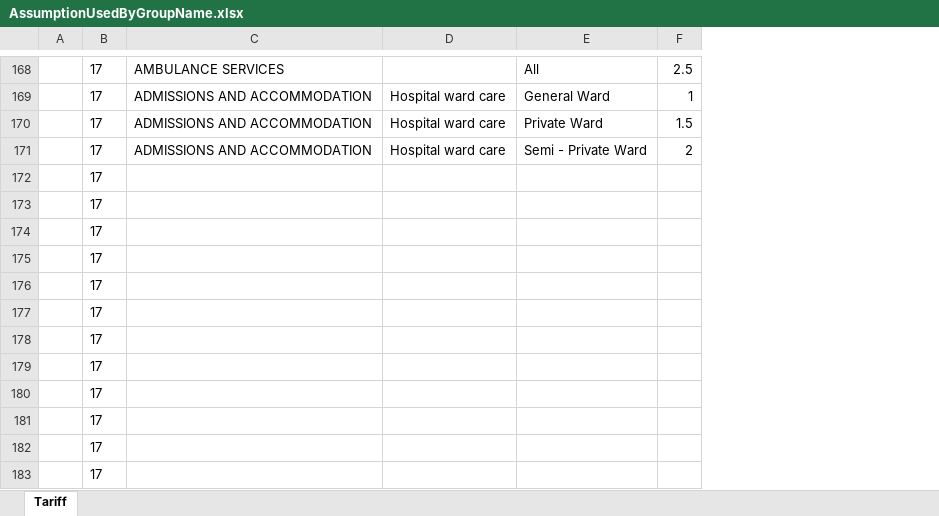
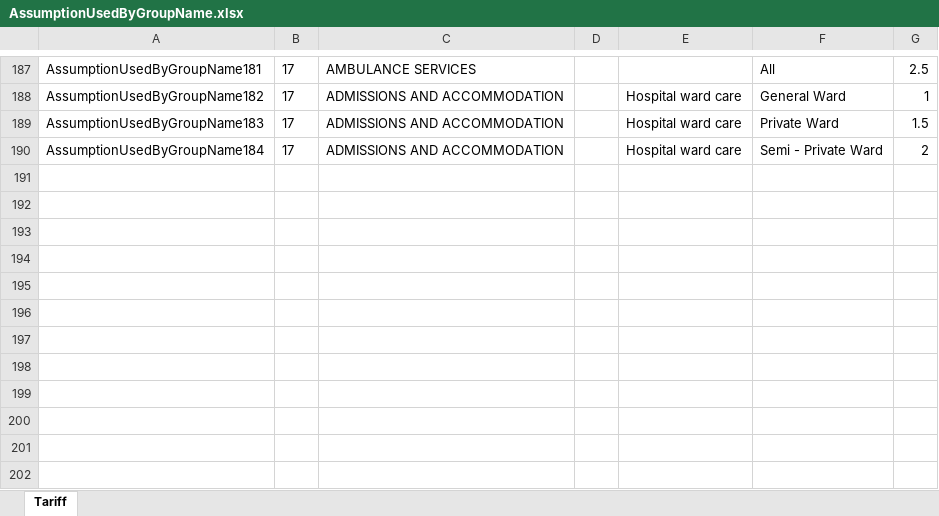
Before and after one commit to Satadl/drools-price-model, an Excel workbook: src/main/resources/com/wakandaspace/drools_price_model/AssumptionUsedByGroupName.xlsx, sheet Tariff, drawn as a sheet; only a part is shown, gaps mark what is left out; values as stored, in another font and other column widths than the file's, no borders; removed rows and columns are numbered as before the commit, all else as after; the diff covers the shown part only; the diff names each change by its address in the sheet, - before the commit and + after, or states it on an @@ line.

Commit message:
Uploaded 04-May-2021 16:13:46 {/src/main/resources/com/wakandaspace/drools_price_model/AssumptionUsedByGroupName.xlsx}

```diff
--- a/src/main/resources/com/wakandaspace/drools_price_model/AssumptionUsedByGroupName.xlsx (sheet Tariff)
+++ b/src/main/resources/com/wakandaspace/drools_price_model/AssumptionUsedByGroupName.xlsx (sheet Tariff)
-column A, empty
+column A, rows 187-190: AssumptionUsedByGroupName181 | AssumptionUsedByGroupName182 | AssumptionUsedByGroupName183 | AssumptionUsedByGroupName184
+column D, empty
-row 172:  | 17
-row 173:  | 17
-row 174:  | 17
-row 175:  | 17
-row 176:  | 17
-row 177:  | 17
-row 178:  | 17
-row 179:  | 17
-row 180:  | 17
-row 181:  | 17
-row 182:  | 17
-row 183:  | 17
```
Also changed, not shown: 20 added rows, 1 removed row and 2 edited cells elsewhere in this sheet.
